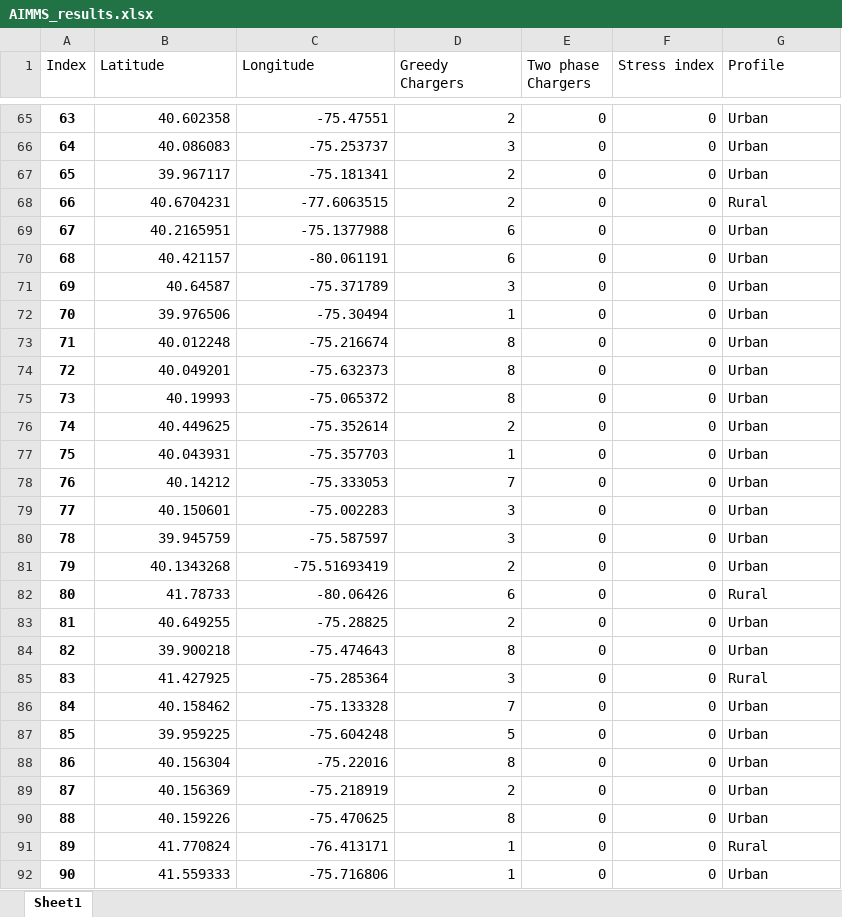
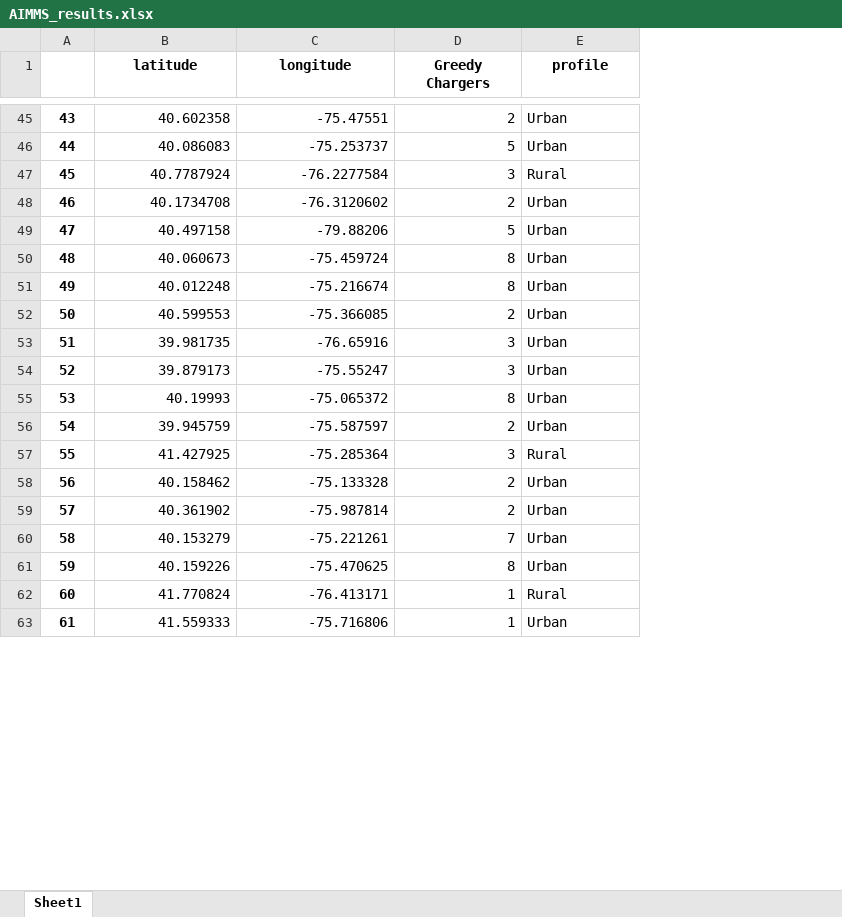
Before and after one commit to juanbeta98/MOPTA-23, an Excel workbook: Data/AIMMS_results.xlsx, sheet Sheet1, drawn as a sheet; only a part is shown, gaps mark what is left out; values as stored, in another font and other column widths than the file's, no borders; removed rows and columns are numbered as before the commit, all else as after; the diff covers the shown part only; the diff names each change by its address in the sheet, - before the commit and + after, or states it on an @@ line.

```diff
--- a/Data/AIMMS_results.xlsx (sheet Sheet1)
+++ b/Data/AIMMS_results.xlsx (sheet Sheet1)
-column E (Two phase Chargers), rows 65-66: 0 | 0; row 73: 0; row 75: 0; row 80: 0; rows 85-86: 0 | 0; rows 89-92: all 0
-column F (Stress index), rows 65-66: 0 | 0; row 73: 0; row 75: 0; row 80: 0; rows 85-86: 0 | 0; rows 89-92: all 0
@@ column A renumbered from row 1 down @@
-B1: Latitude
+B1: latitude
@@ B1:D1 bold: off → on, alignment: left → center @@
-C1: Longitude
+C1: longitude
-E1: Profile
+E1: profile
@@ E1 bold: off → on, alignment: left → center @@
-D46 (Greedy Chargers): 3
+D46 (Greedy Chargers): 5
-row 67: 65 | 39.967117 | -75.181341 | 2 | 0 | 0 | Urban
-row 68: 66 | 40.6704231 | -77.6063515 | 2 | 0 | 0 | Rural
-row 69: 67 | 40.2165951 | -75.1377988 | 6 | 0 | 0 | Urban
-row 70: 68 | 40.421157 | -80.061191 | 6 | 0 | 0 | Urban
-row 71: 69 | 40.64587 | -75.371789 | 3 | 0 | 0 | Urban
-row 72: 70 | 39.976506 | -75.30494 | 1 | 0 | 0 | Urban
+row 47: 45 | 40.7787924 | -76.2277584 | 3 | Rural
+row 48: 46 | 40.1734708 | -76.3120602 | 2 | Urban
+row 49: 47 | 40.497158 | -79.88206 | 5 | Urban
+row 50: 48 | 40.060673 | -75.459724 | 8 | Urban
-row 74: 72 | 40.049201 | -75.632373 | 8 | 0 | 0 | Urban
+row 52: 50 | 40.599553 | -75.366085 | 2 | Urban
+row 53: 51 | 39.981735 | -76.65916 | 3 | Urban
+row 54: 52 | 39.879173 | -75.55247 | 3 | Urban
-row 76: 74 | 40.449625 | -75.352614 | 2 | 0 | 0 | Urban
-row 77: 75 | 40.043931 | -75.357703 | 1 | 0 | 0 | Urban
-row 78: 76 | 40.14212 | -75.333053 | 7 | 0 | 0 | Urban
-row 79: 77 | 40.150601 | -75.002283 | 3 | 0 | 0 | Urban
-D56 (Greedy Chargers): 3
+D56 (Greedy Chargers): 2
-row 81: 79 | 40.1343268 | -75.51693419 | 2 | 0 | 0 | Urban
-row 82: 80 | 41.78733 | -80.06426 | 6 | 0 | 0 | Rural
-row 83: 81 | 40.649255 | -75.28825 | 2 | 0 | 0 | Urban
-row 84: 82 | 39.900218 | -75.474643 | 8 | 0 | 0 | Urban
-D58 (Greedy Chargers): 7
+D58 (Greedy Chargers): 2
-row 87: 85 | 39.959225 | -75.604248 | 5 | 0 | 0 | Urban
-row 88: 86 | 40.156304 | -75.22016 | 8 | 0 | 0 | Urban
-B59 (latitude): 40.156369
+B59 (latitude): 40.361902
-C59 (longitude): -75.218919
+C59 (longitude): -75.987814
+row 60: 58 | 40.153279 | -75.221261 | 7 | Urban
```
Also changed, not shown: 76 added rows, 73 removed rows and 35 edited cells elsewhere in this sheet, 2 other files.
